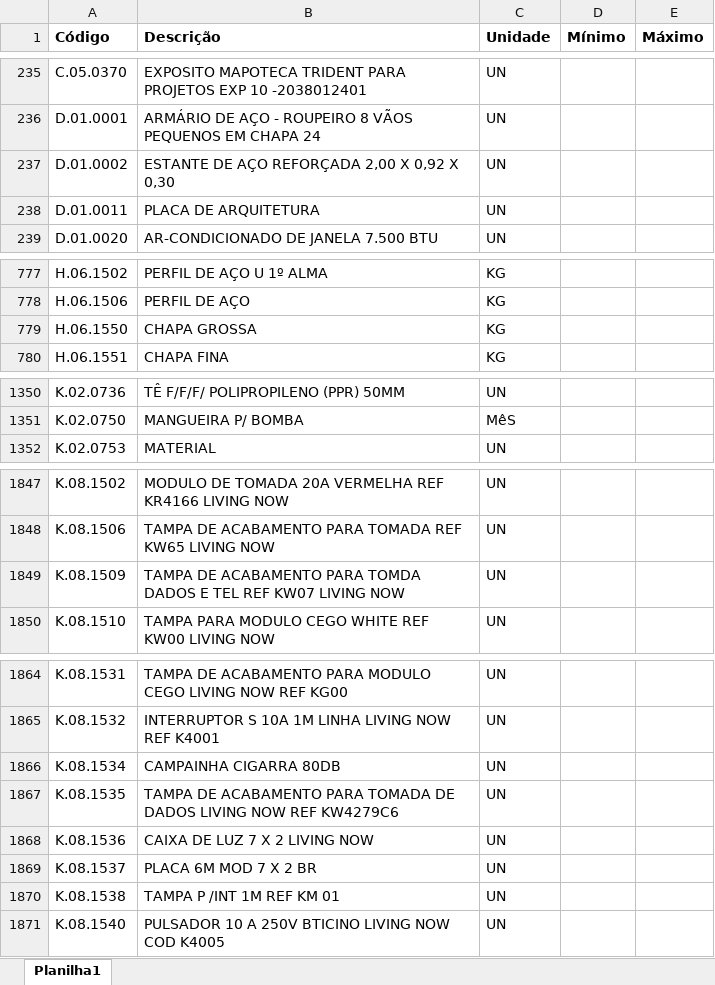
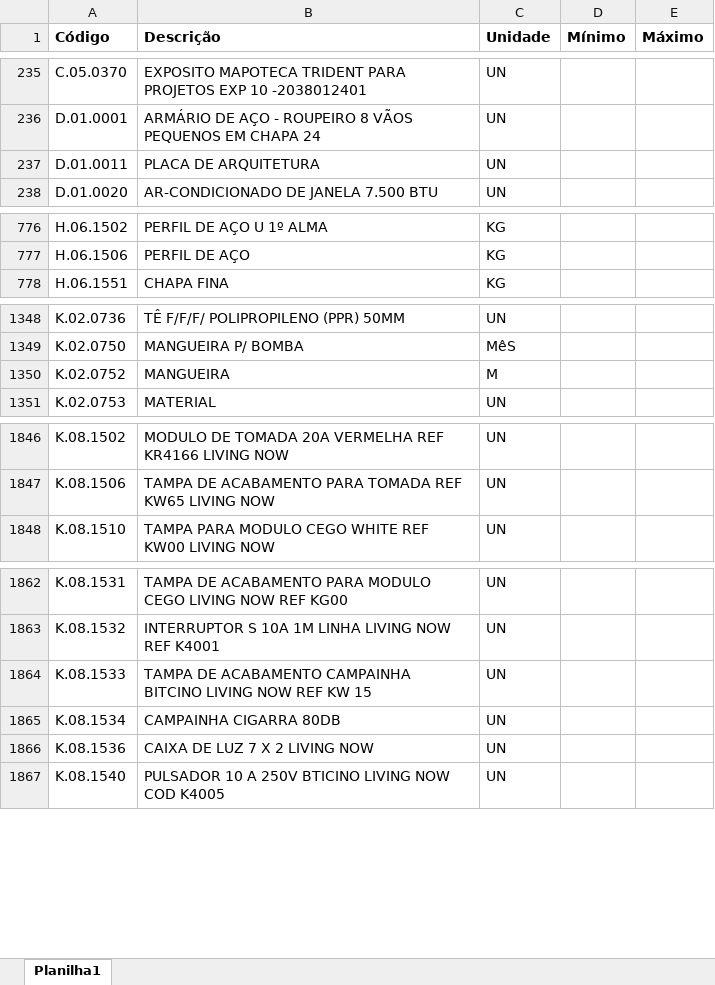
Before and after one commit to Mgiglio98/formulario_pedidos_basic, an Excel workbook: Insumos.xlsx, sheet Planilha1, drawn as a sheet; only a part is shown, gaps mark what is left out; values as stored, in another font and other column widths than the file's, no borders; conditional formats not drawn; removed rows and columns are numbered as before the commit, all else as after; the diff covers the shown part only; the diff names each change by its address in the sheet, - before the commit and + after, or states it on an @@ line.

Commit message:
Add files via upload

```diff
--- a/Insumos.xlsx (sheet Planilha1)
+++ b/Insumos.xlsx (sheet Planilha1)
-row 237: D.01.0002 | ESTANTE DE AÇO REFORÇADA 2,00 X 0,92 X 0,30 | UN
-row 779: H.06.1550 | CHAPA GROSSA | KG
+row 1350: K.02.0752 | MANGUEIRA | M
-row 1849: K.08.1509 | TAMPA DE ACABAMENTO PARA TOMDA DADOS E TEL REF KW07 LIVING NOW | UN
+row 1864: K.08.1533 | TAMPA DE ACABAMENTO CAMPAINHA BITCINO LIVING NOW REF KW 15 | UN
-row 1867: K.08.1535 | TAMPA DE ACABAMENTO PARA TOMADA DE DADOS LIVING NOW REF KW4279C6 | UN
-row 1869: K.08.1537 | PLACA 6M MOD 7 X 2 BR | UN
-row 1870: K.08.1538 | TAMPA P /INT 1M REF KM 01 | UN
```
Also changed, not shown: 2 added rows, 1 removed row and 3 edited cells elsewhere in this sheet.
